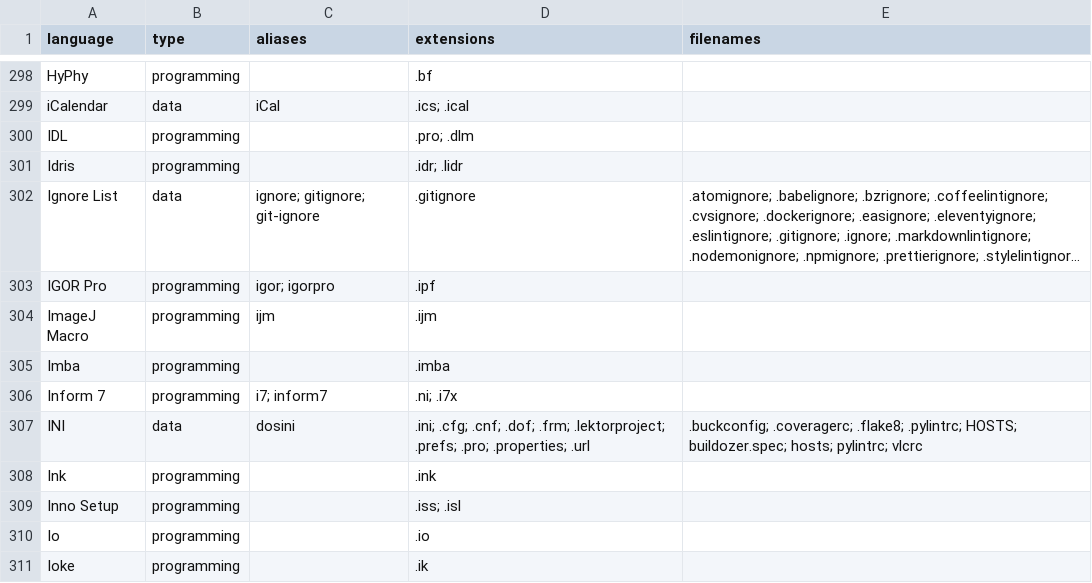
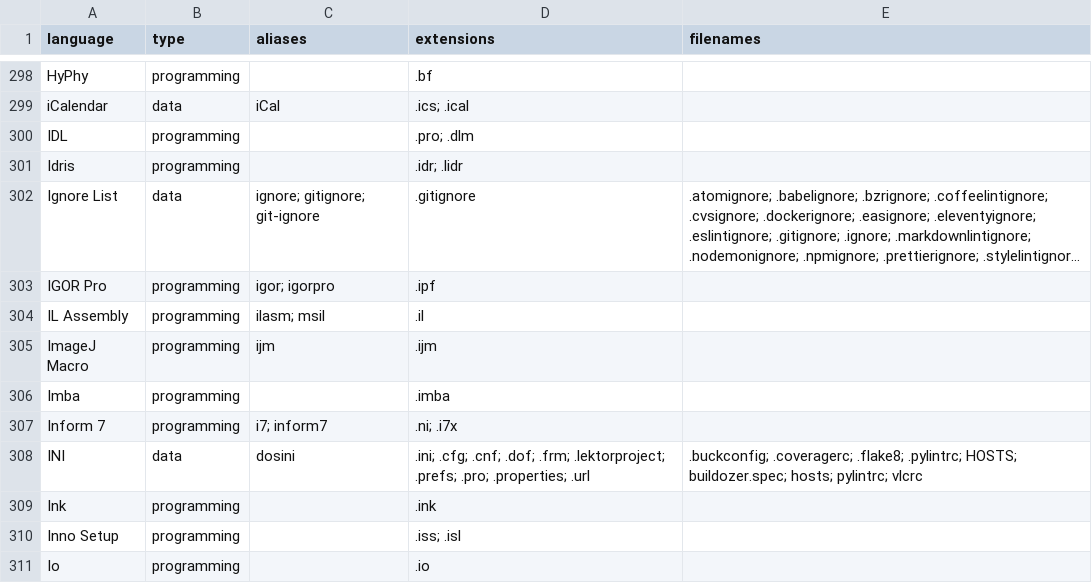
Before and after one commit to andrehora/gh-langs, a CSV file: data/languages.csv, drawn as a sheet; only a part is shown, gaps mark what is left out; the shorter side is filled out with more unchanged rows; long unchanged cells end in …; the diff names each change by its address in the sheet, - before the commit and + after, or states it on an @@ line.

```diff
--- a/data/languages.csv
+++ b/data/languages.csv
+row 304: IL Assembly | programming | ilasm; msil | .il
```
Also changed, not shown: data/stats_languages_by_aliases.csv, data/stats_languages_by_extensions.csv, 10 other files.
